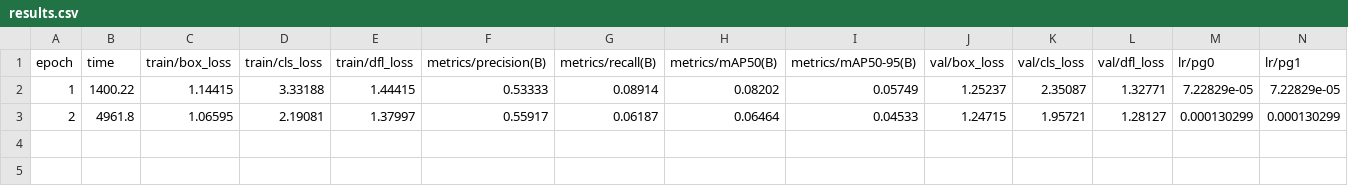
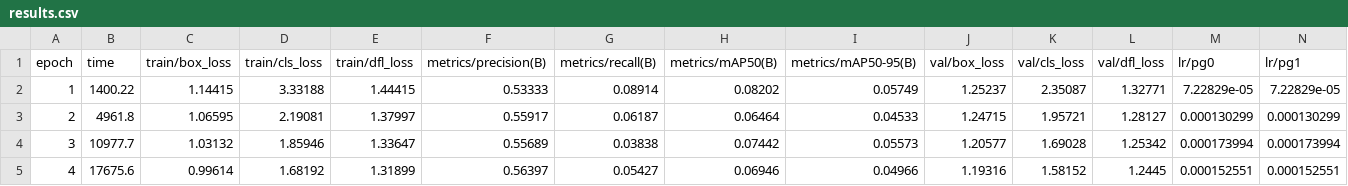
Before and after one commit to matthewraylee/garbage_classification, a CSV file: runs/detect/train3/results.csv, drawn as a sheet; only a part is shown; rows hold the shown columns only; the diff names each change by its address in the sheet, - before the commit and + after, or states it on an @@ line.

```diff
--- a/runs/detect/train3/results.csv
+++ b/runs/detect/train3/results.csv
+row 4: 3 | 10977.7 | 1.03132 | 1.85946 | 1.33647 | 0.55689 | 0.03838 | 0.07442 | 0.05573 | 1.20577 | 1.69028 | 1.25342 | 0.000173994 | 0.000173994
+row 5: 4 | 17675.6 | 0.99614 | 1.68192 | 1.31899 | 0.56397 | 0.05427 | 0.06946 | 0.04966 | 1.19316 | 1.58152 | 1.2445 | 0.000152551 | 0.000152551
```
Also changed, not shown: 3 other files.
